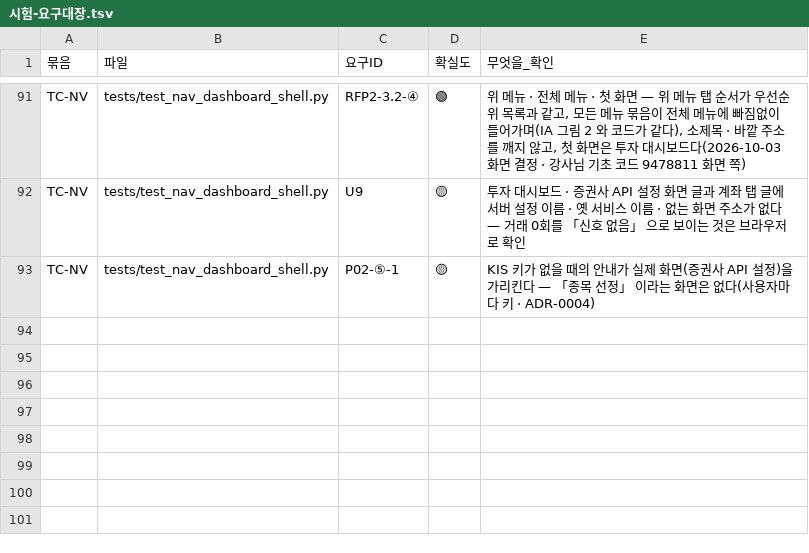
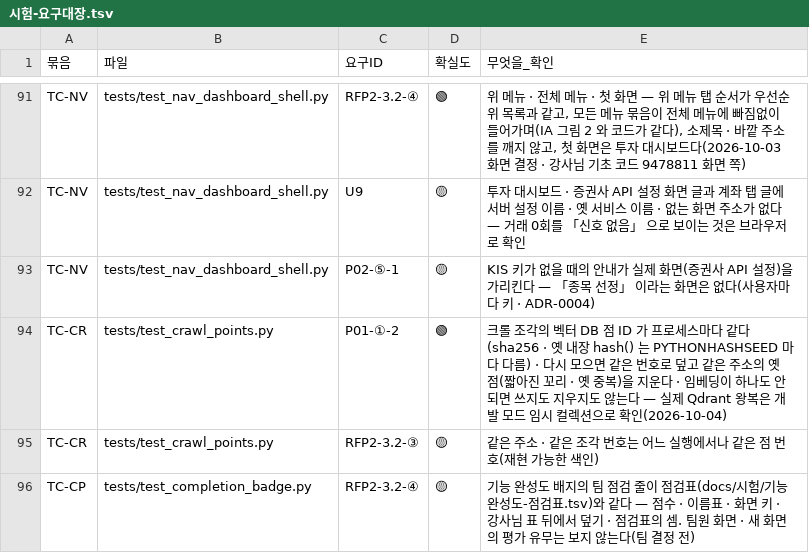
Before and after one commit to EST-team-project/Qurious, a TSV file: docs/요구사항/시험-요구대장.tsv, drawn as a sheet; only a part is shown, gaps mark what is left out.

```diff
--- a/docs/요구사항/시험-요구대장.tsv
+++ b/docs/요구사항/시험-요구대장.tsv
@@ -93 +93,4 @@ TC-NV	tests/test_nav_dashboard_shell.py	U9	🟡	투자 대시보드 · 증권사
 TC-NV	tests/test_nav_dashboard_shell.py	P02-⑤-1	🟡	KIS 키가 없을 때의 안내가 실제 화면(증권사 API 설정)을 가리킨다 — 「종목 선정」 이라는 화면은 없다(사용자마다 키 · ADR-0004)
+TC-CR	tests/test_crawl_points.py	P01-①-2	🟢	크롤 조각의 벡터 DB 점 ID 가 프로세스마다 같다(sha256 · 옛 내장 hash() 는 PYTHONHASHSEED 마다 다름) · 다시 모으면 같은 번호로 덮고 같은 주소의 옛 점(짧아진 꼬리 · 옛 중복)을 지운다 · 임베딩이 하나도 안 되면 쓰지도 지우지도 않는다 — 실제 Qdrant 왕복은 개발 모드 임시 컬렉션으로 확인(2026-10-04)
+TC-CR	tests/test_crawl_points.py	RFP2-3.2-③	🟡	같은 주소 · 같은 조각 번호는 어느 실행에서나 같은 점 번호(재현 가능한 색인)
+TC-CP	tests/test_completion_badge.py	RFP2-3.2-④	🟡	기능 완성도 배지의 팀 점검 줄이 점검표(docs/시험/기능완성도-점검표.tsv)와 같다 — 점수 · 이름표 · 화면 키 · 강사님 표 뒤에서 덮기 · 점검표의 셈. 팀원 화면 · 새 화면의 평가 유무는 보지 않는다(팀 결정 전)
```
Also changed, not shown: 26 other files.
